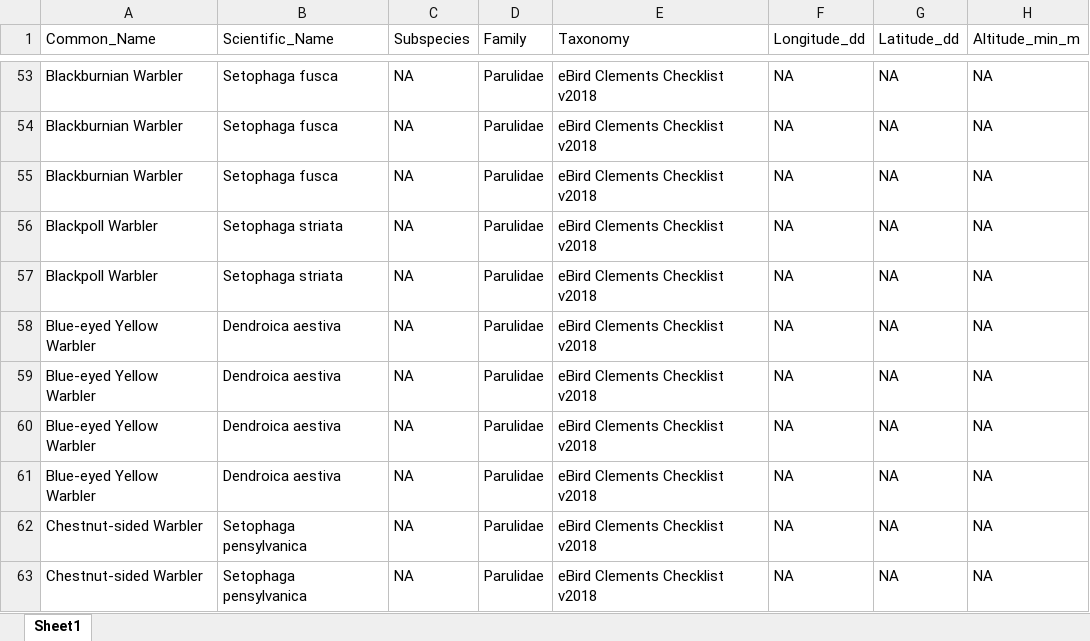
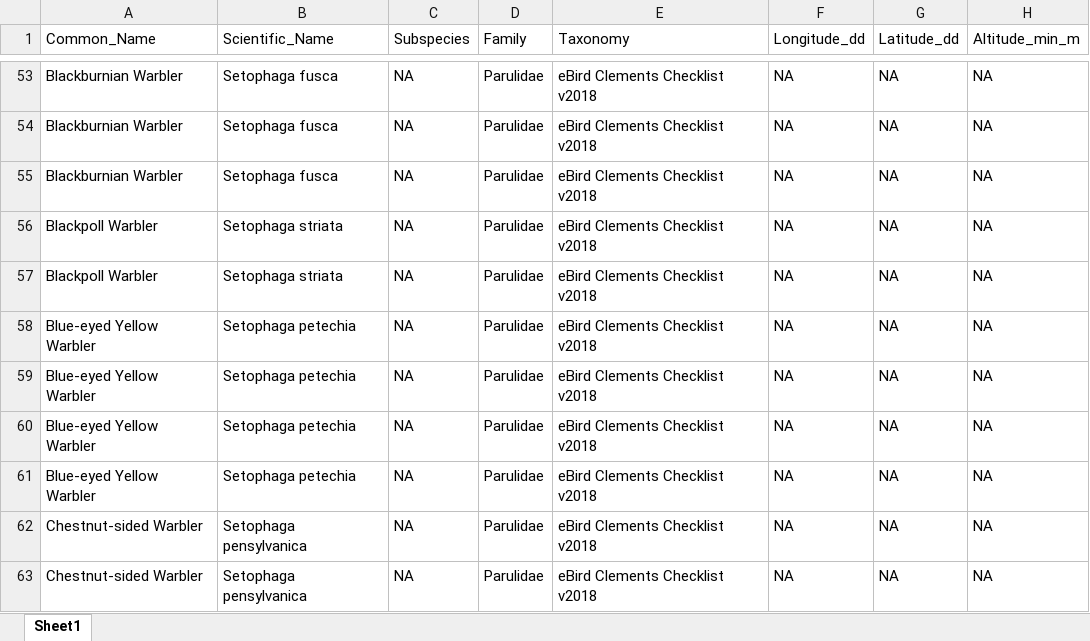
Before and after one commit to hurlbertlab/dietdatabase, an Excel workbook: AvianDietDatabase_King_1883_AD.xlsx, sheet Sheet1, drawn as a sheet; only a part is shown, gaps mark what is left out; values as stored, in another font and other column widths than the file's, no borders; the diff names each change by its address in the sheet, - before the commit and + after, or states it on an @@ line.

Commit message:
added scientific name for blue eyed yellow warbler

```diff
--- a/AvianDietDatabase_King_1883_AD.xlsx (sheet Sheet1)
+++ b/AvianDietDatabase_King_1883_AD.xlsx (sheet Sheet1)
-B58:B61 (Scientific_Name): Dendroica aestiva
+B58:B61 (Scientific_Name): Setophaga petechia
```
